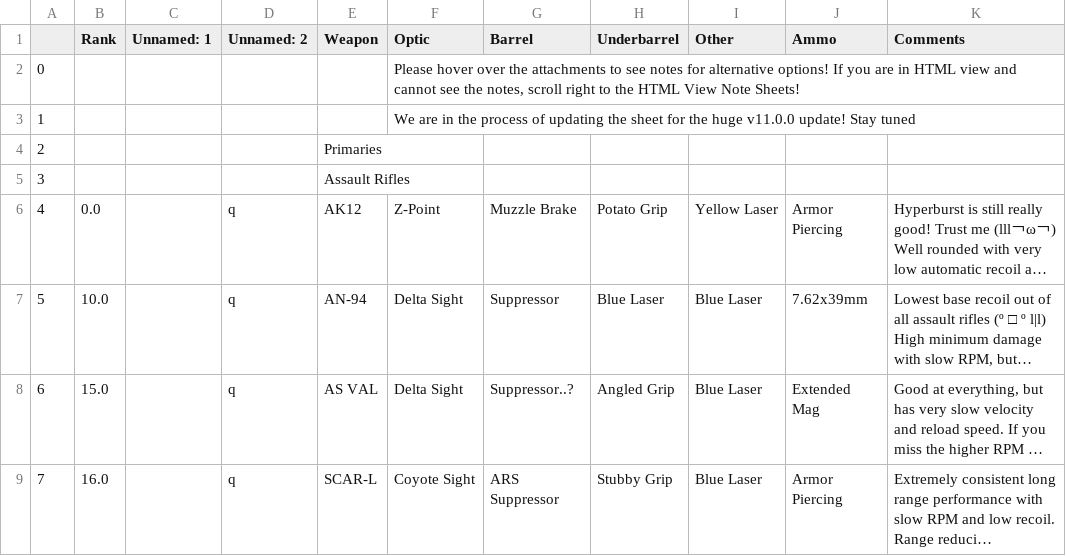
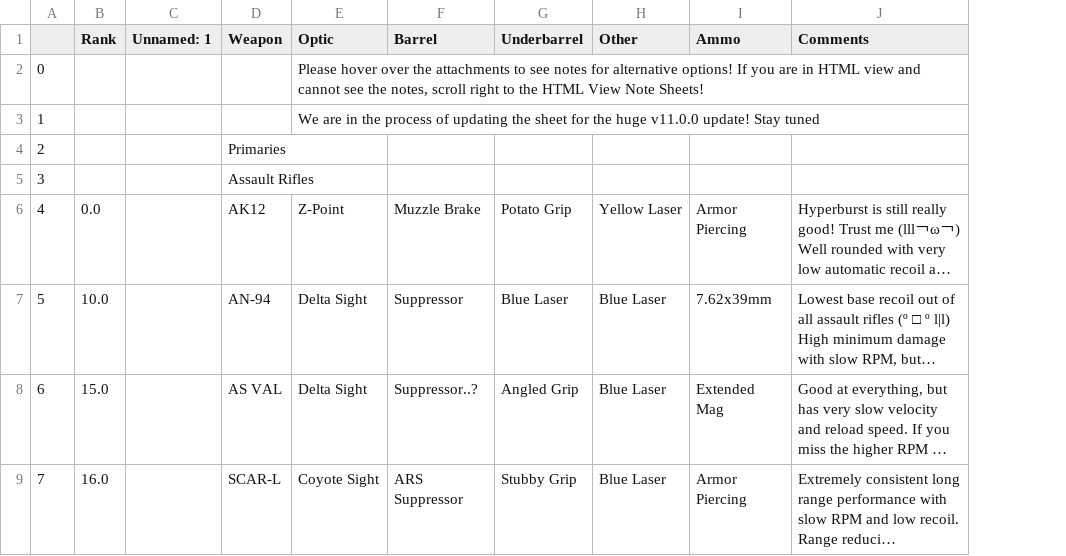
Before and after one commit to ld3z/site2, a CSV file: pf_data.csv, drawn as a sheet; only a part is shown; long unchanged cells end in …; the diff names each change by its address in the sheet, - before the commit and + after, or states it on an @@ line.

```diff
--- a/pf_data.csv
+++ b/pf_data.csv
-column D (Unnamed: 2), rows 6-9: all q
```
Also changed, not shown: 2 other files.
